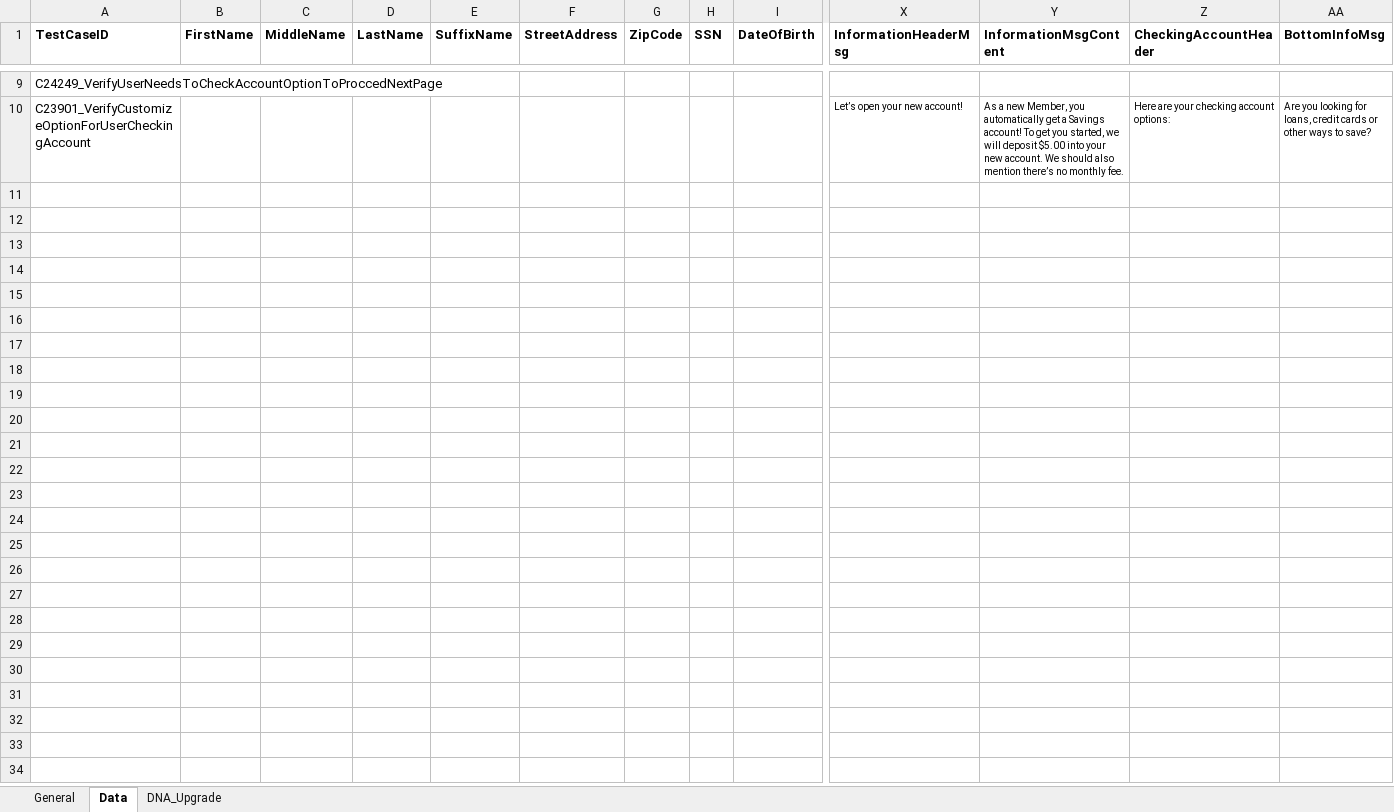
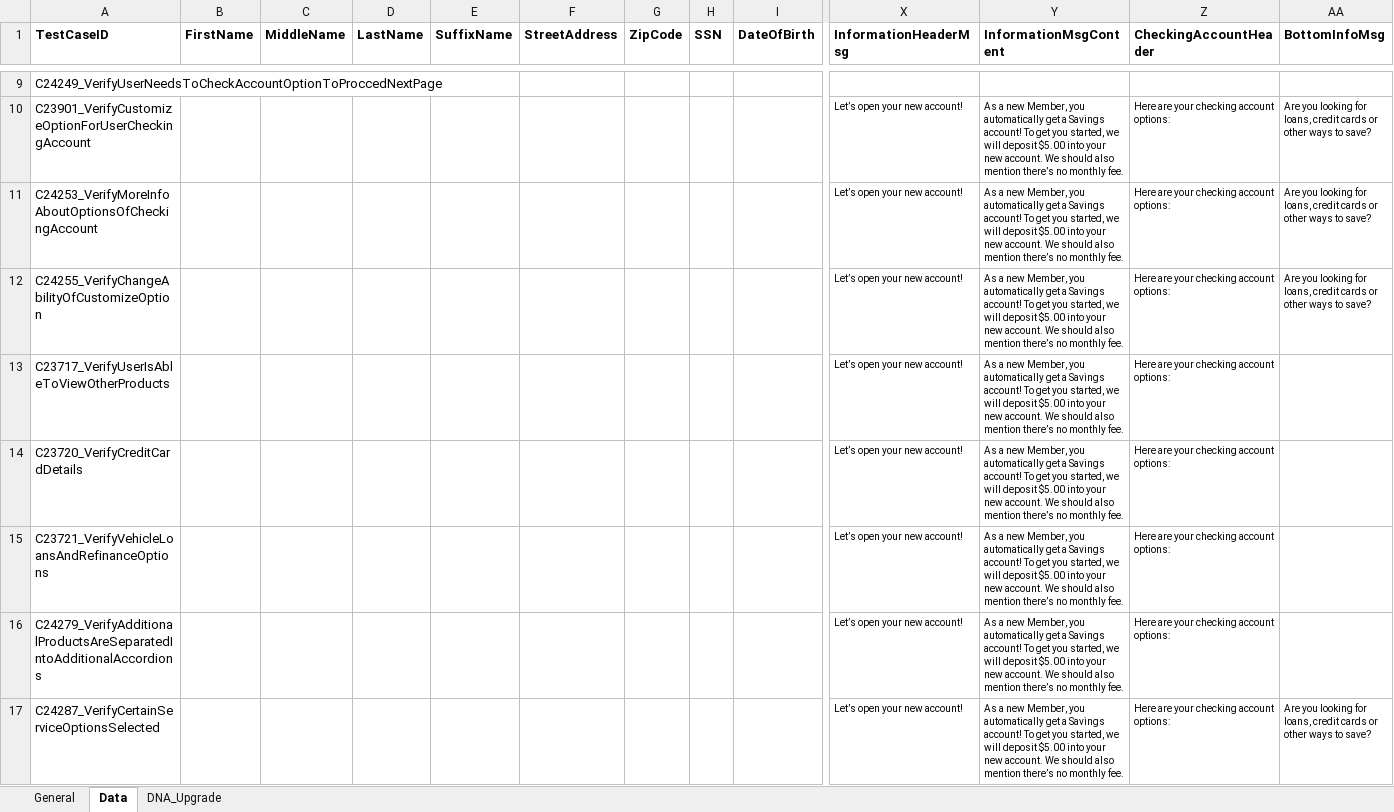
Before and after one commit to mamata-create/TDECUProjects, an Excel workbook: InstantOpen/src/main/java/com/Resources/TestData.xlsx, sheet Data, drawn as a sheet; only a part is shown, gaps mark what is left out; values as stored, in another font and other column widths than the file's, no borders; rows hold the shown columns only; the diff names each change by its address in the sheet, - before the commit and + after, or states it on an @@ line.

```diff
--- a/InstantOpen/src/main/java/com/Resources/TestData.xlsx (sheet Data)
+++ b/InstantOpen/src/main/java/com/Resources/TestData.xlsx (sheet Data)
+row 11: C24253_VerifyMoreInfoAboutOptionsOfCheckingAccount |  |  |  |  |  |  |  |  | Let’s open your new account! | As a new Member, you automatically get a Savings account! To get you started, we will deposit $5.00 into your new account. We should also mention there’s no monthly fee. | Here are your checking account options: | Are you looking for loans, credit cards or other ways to save?
+row 12: C24255_VerifyChangeAbilityOfCustomizeOption |  |  |  |  |  |  |  |  | Let’s open your new account! | As a new Member, you automatically get a Savings account! To get you started, we will deposit $5.00 into your new account. We should also mention there’s no monthly fee. | Here are your checking account options: | Are you looking for loans, credit cards or other ways to save?
+row 13: C23717_VerifyUserIsAbleToViewOtherProducts |  |  |  |  |  |  |  |  | Let’s open your new account! | As a new Member, you automatically get a Savings account! To get you started, we will deposit $5.00 into your new account. We should also mention there’s no monthly fee. | Here are your checking account options:
+row 14: C23720_VerifyCreditCardDetails |  |  |  |  |  |  |  |  | Let’s open your new account! | As a new Member, you automatically get a Savings account! To get you started, we will deposit $5.00 into your new account. We should also mention there’s no monthly fee. | Here are your checking account options:
+row 15: C23721_VerifyVehicleLoansAndRefinanceOptions |  |  |  |  |  |  |  |  | Let’s open your new account! | As a new Member, you automatically get a Savings account! To get you started, we will deposit $5.00 into your new account. We should also mention there’s no monthly fee. | Here are your checking account options:
+row 16: C24279_VerifyAdditionalProductsAreSeparatedIntoAdditionalAccordions |  |  |  |  |  |  |  |  | Let’s open your new account! | As a new Member, you automatically get a Savings account! To get you started, we will deposit $5.00 into your new account. We should also mention there’s no monthly fee. | Here are your checking account options:
+row 17: C24287_VerifyCertainServiceOptionsSelected |  |  |  |  |  |  |  |  | Let’s open your new account! | As a new Member, you automatically get a Savings account! To get you started, we will deposit $5.00 into your new account. We should also mention there’s no monthly fee. | Here are your checking account options: | Are you looking for loans, credit cards or other ways to save?
```
Also changed, not shown: sheet General, 9 other files.
